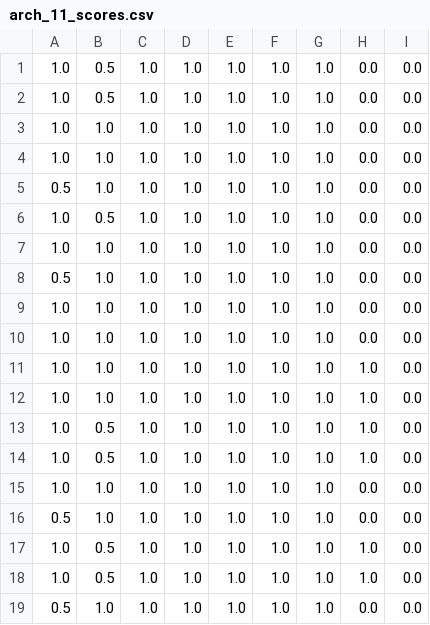
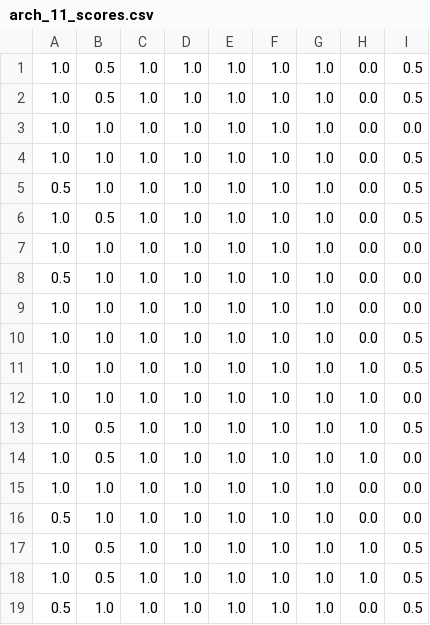
Before and after one commit to seakers/VASSAR_lib, a CSV file: arch_11_scores.csv, drawn as a sheet.

```diff
--- a/arch_11_scores.csv
+++ b/arch_11_scores.csv
@@ -1,7 +1,7 @@
-1.0,0.5,1.0,1.0,1.0,1.0,1.0,0.0,0.0
-1.0,0.5,1.0,1.0,1.0,1.0,1.0,0.0,0.0
+1.0,0.5,1.0,1.0,1.0,1.0,1.0,0.0,0.5
+1.0,0.5,1.0,1.0,1.0,1.0,1.0,0.0,0.5
 1.0,1.0,1.0,1.0,1.0,1.0,1.0,0.0,0.0
-1.0,1.0,1.0,1.0,1.0,1.0,1.0,0.0,0.0
-0.5,1.0,1.0,1.0,1.0,1.0,1.0,0.0,0.0
-1.0,0.5,1.0,1.0,1.0,1.0,1.0,0.0,0.0
+1.0,1.0,1.0,1.0,1.0,1.0,1.0,0.0,0.5
+0.5,1.0,1.0,1.0,1.0,1.0,1.0,0.0,0.5
+1.0,0.5,1.0,1.0,1.0,1.0,1.0,0.0,0.5
 1.0,1.0,1.0,1.0,1.0,1.0,1.0,0.0,0.0
@@ -9,6 +9,6 @@
 1.0,1.0,1.0,1.0,1.0,1.0,1.0,0.0,0.0
-1.0,1.0,1.0,1.0,1.0,1.0,1.0,0.0,0.0
+1.0,1.0,1.0,1.0,1.0,1.0,1.0,0.0,0.5
+1.0,1.0,1.0,1.0,1.0,1.0,1.0,1.0,0.5
 1.0,1.0,1.0,1.0,1.0,1.0,1.0,1.0,0.0
-1.0,1.0,1.0,1.0,1.0,1.0,1.0,1.0,0.0
-1.0,0.5,1.0,1.0,1.0,1.0,1.0,1.0,0.0
+1.0,0.5,1.0,1.0,1.0,1.0,1.0,1.0,0.5
 1.0,0.5,1.0,1.0,1.0,1.0,1.0,1.0,0.0
@@ -16,4 +16,4 @@
 0.5,1.0,1.0,1.0,1.0,1.0,1.0,0.0,0.0
-1.0,0.5,1.0,1.0,1.0,1.0,1.0,1.0,0.0
-1.0,0.5,1.0,1.0,1.0,1.0,1.0,1.0,0.0
-0.5,1.0,1.0,1.0,1.0,1.0,1.0,0.0,0.0
+1.0,0.5,1.0,1.0,1.0,1.0,1.0,1.0,0.5
+1.0,0.5,1.0,1.0,1.0,1.0,1.0,1.0,0.5
+0.5,1.0,1.0,1.0,1.0,1.0,1.0,0.0,0.5
```
Also changed, not shown: arch_0_scores.csv, arch_10_scores.csv, 20 other files.
